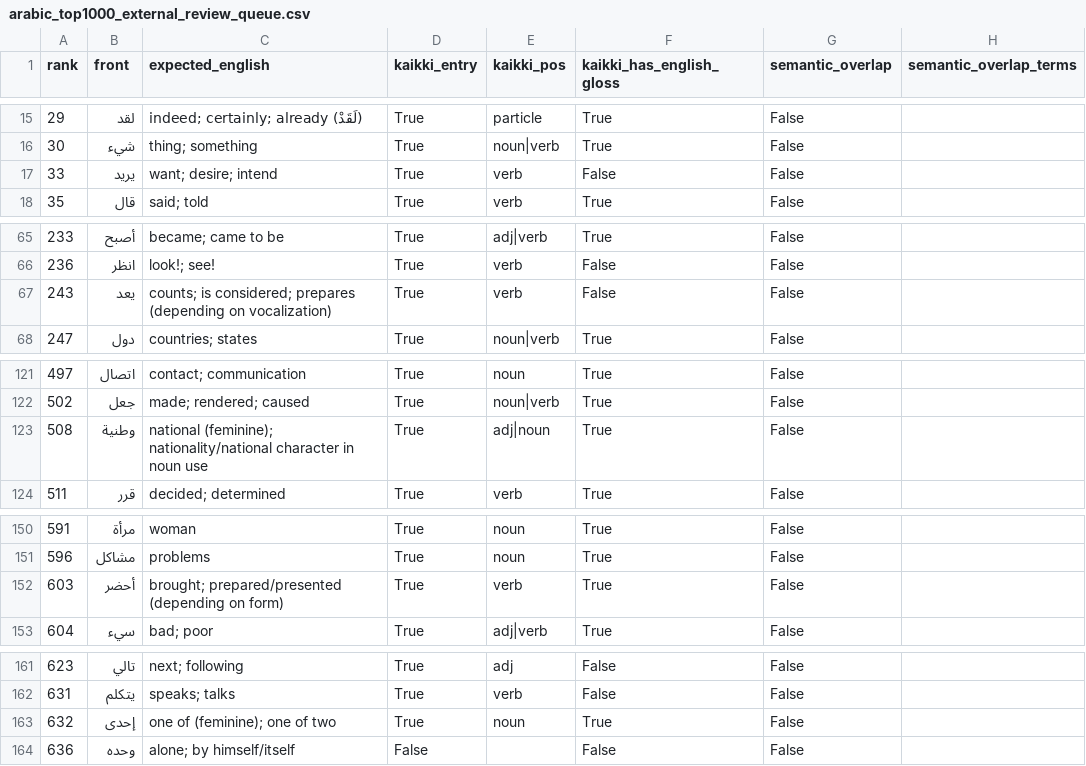
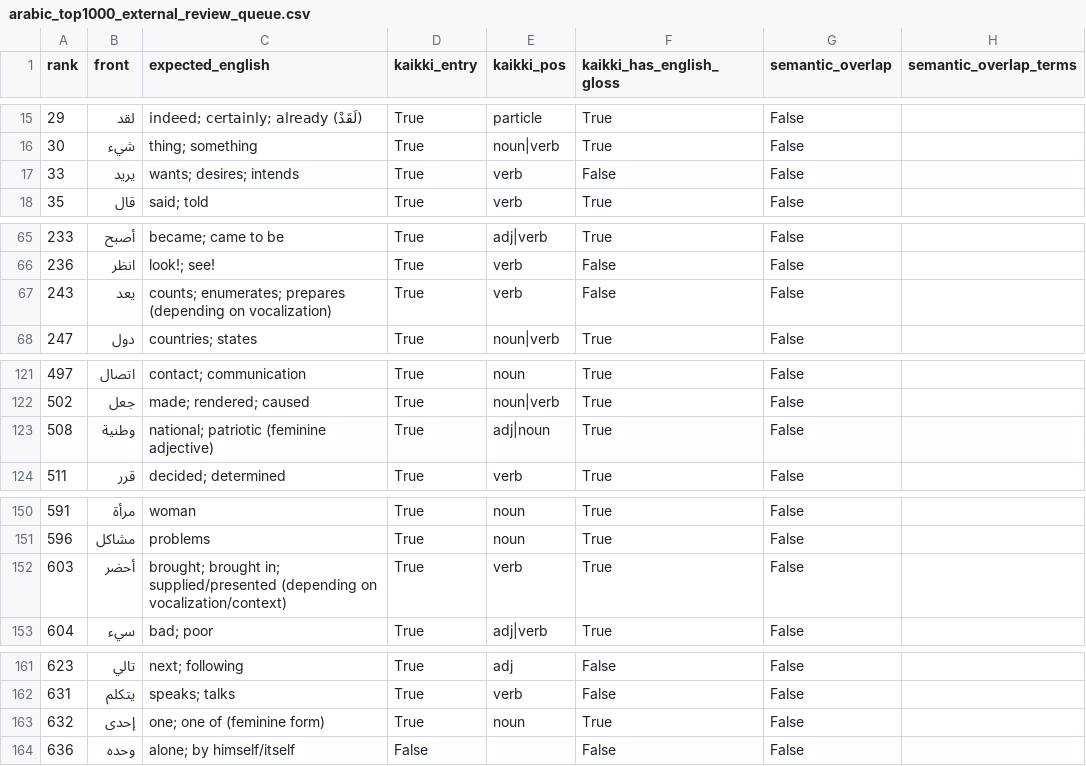
Before and after one commit to ualispublishing/learning, a CSV file: audit/arabic_top1000_external_review_queue.csv, drawn as a sheet; only a part is shown, gaps mark what is left out; the diff names each change by its address in the sheet, - before the commit and + after, or states it on an @@ line.

```diff
--- a/audit/arabic_top1000_external_review_queue.csv
+++ b/audit/arabic_top1000_external_review_queue.csv
-C17 (expected_english): want; desire; intend
+C17 (expected_english): wants; desires; intends
-C67 (expected_english): counts; is considered; prepares (depending…
+C67 (expected_english): counts; enumerates; prepares (depending…
-C123 (expected_english): national (feminine); nationality/national character in noun use
+C123 (expected_english): national; patriotic (feminine adjective)
-C152 (expected_english): brought; prepared/presented (depending on form)
+C152 (expected_english): brought; brought in; supplied/presented (depending on vocalization/context)
-C163 (expected_english): one of (feminine); one of two
+C163 (expected_english): one; one of (feminine form)
```
Also changed, not shown: audit/arabic_top1000_external_verification.csv.
